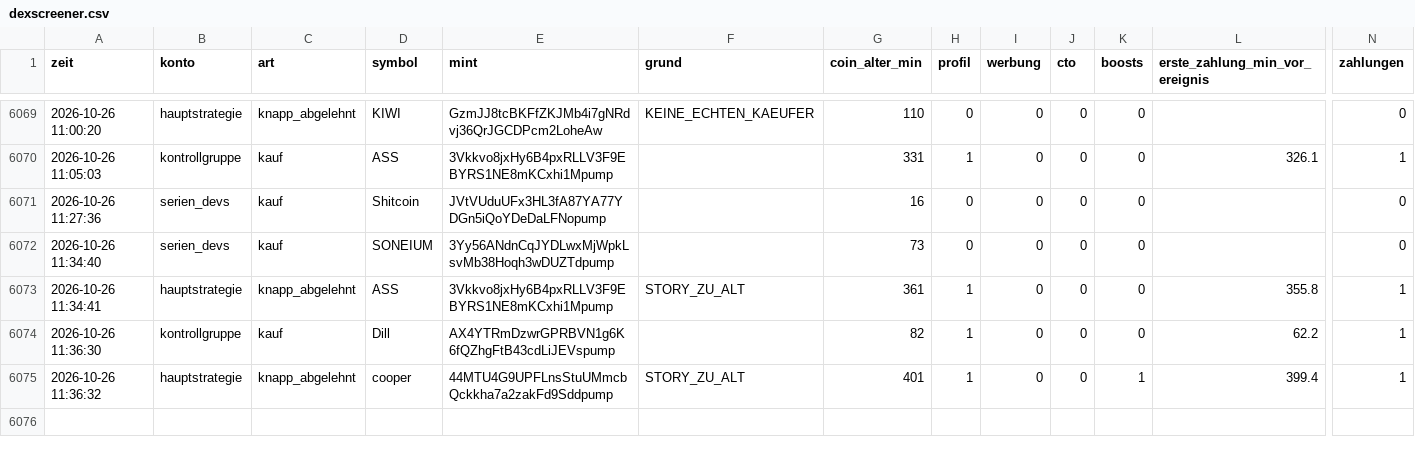
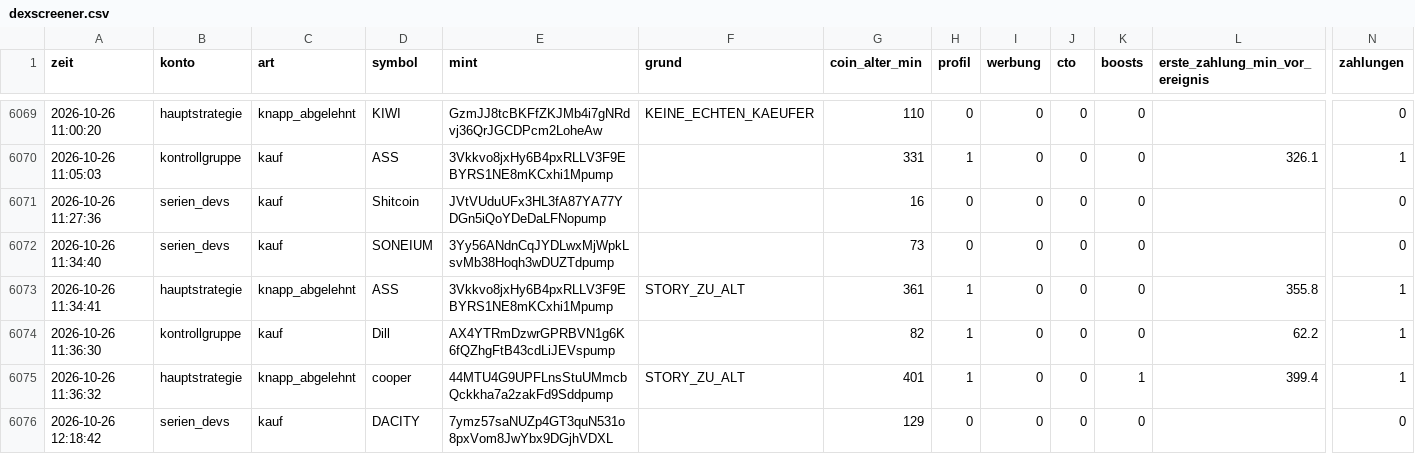
Before and after one commit to Jubosaurus/solana-meme-paperbot, a CSV file: dexscreener.csv, drawn as a sheet; only a part is shown, gaps mark what is left out; rows hold the shown columns only; the diff names each change by its address in the sheet, - before the commit and + after, or states it on an @@ line.

```diff
--- a/dexscreener.csv
+++ b/dexscreener.csv
+row 6076: 2026-10-26 12:18:42 | serien_devs | kauf | DACITY | 7ymz57saNUZp4GT3quN531o8pxVom8JwYbx9DGjhVDXL |  | 129 | 0 | 0 | 0 | 0 |  | 0
```
Also changed, not shown: flugschreiber/2026-10-26.csv, 17 other files.
